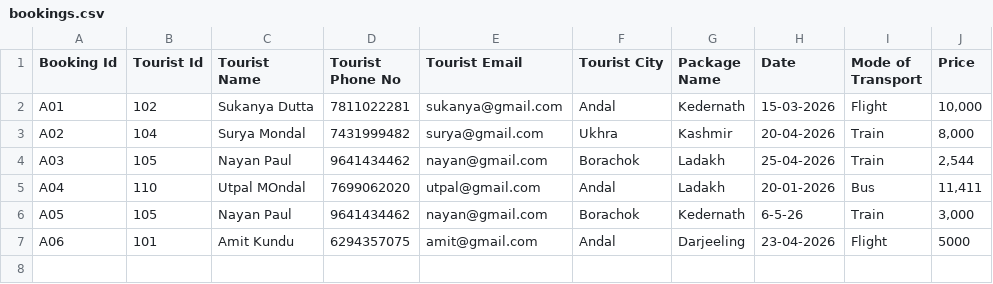
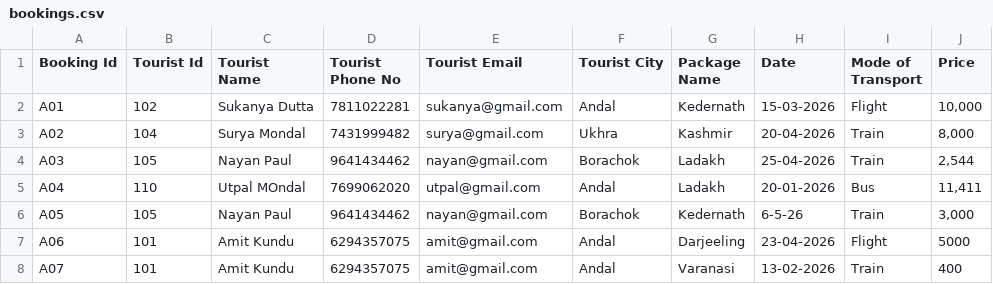
Before and after one commit to Sukanya-Dutta-SD/group-project-python, a CSV file: bookings.csv, drawn as a sheet.

Commit message:
commit from amit add more speak functionality

```diff
--- a/bookings.csv
+++ b/bookings.csv
@@ -7 +7,2 @@ A05,105,Nayan Paul,9641434462,nayan@gmail.com,Borachok,Kedernath,6-5-26,Train,"3
 A06,101,Amit Kundu,6294357075,amit@gmail.com,Andal,Darjeeling,23-04-2026,Flight,5000
+A07,101,Amit Kundu,6294357075,amit@gmail.com,Andal,Varanasi,13-02-2026,Train,400
```
Also changed, not shown: tourists.csv, 1 other file.
